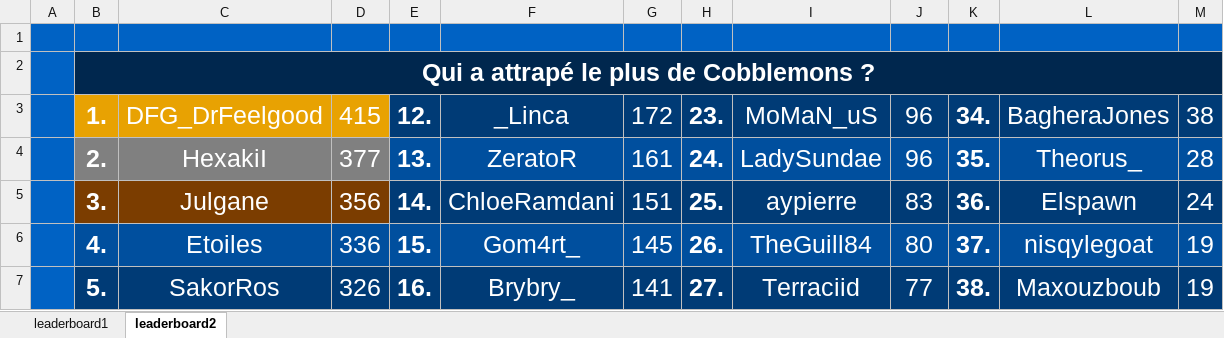
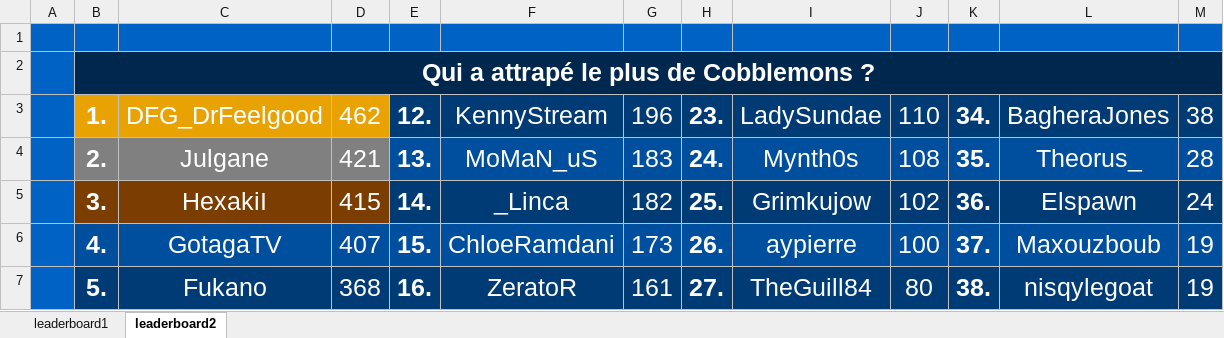
Before and after one commit to floooz/MCStatsCompiler-autoupload, an Excel workbook: cobblemon_module/output.xlsx, sheet leaderboard2, drawn as a sheet; only a part is shown; values as stored, in another font and other column widths than the file's, no borders; the diff covers the shown part only; the diff names each change by its address in the sheet, - before the commit and + after, or states it on an @@ line.

Commit message:
FTP update for Cobblemon module

```diff
--- a/cobblemon_module/output.xlsx (sheet leaderboard2)
+++ b/cobblemon_module/output.xlsx (sheet leaderboard2)
-D3: 415
+D3: 462
-F3: _Linca
+F3: KennyStream
-G3: 172
+G3: 196
-I3: MoMaN_uS
+I3: LadySundae
-J3: 96
+J3: 110
-C4: HexakiI
+C4: Julgane
-D4: 377
+D4: 421
-F4: ZeratoR
+F4: MoMaN_uS
-G4: 161
+G4: 183
-I4: LadySundae
+I4: Mynth0s
-J4: 96
+J4: 108
-C5: Julgane
+C5: HexakiI
-D5: 356
+D5: 415
-F5: ChloeRamdani
+F5: _Linca
-G5: 151
+G5: 182
-I5: aypierre
+I5: Grimkujow
-J5: 83
+J5: 102
-C6: Etoiles
+C6: GotagaTV
-D6: 336
+D6: 407
-F6: Gom4rt_
+F6: ChloeRamdani
-G6: 145
+G6: 173
-I6: TheGuill84
+I6: aypierre
-J6: 80
+J6: 100
-L6: nisqylegoat
+L6: Maxouzboub
-C7: SakorRos
+C7: Fukano
-D7: 326
+D7: 368
-F7: Brybry_
+F7: ZeratoR
-G7: 141
+G7: 161
-I7: Terraciid
+I7: TheGuill84
-J7: 77
+J7: 80
-L7: Maxouzboub
+L7: nisqylegoat
```
Also changed, not shown: 36 edited cells elsewhere in this sheet, sheet leaderboard1, 4 other files.
